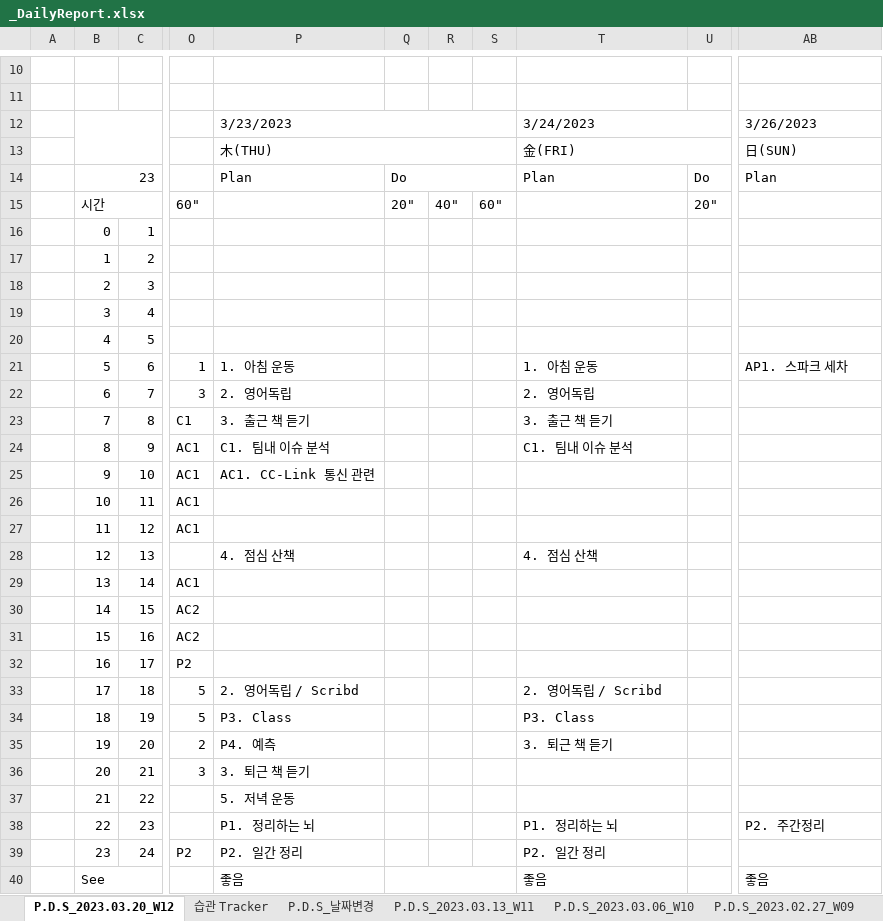
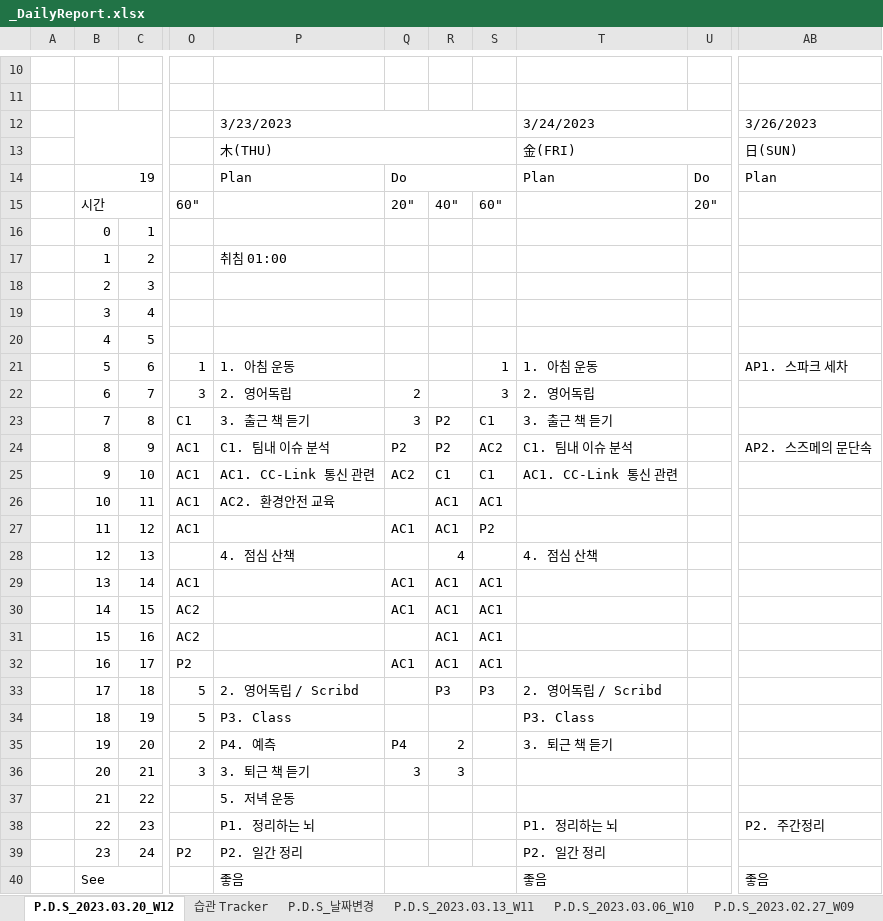
Before and after one commit to jcseo1028/jcseo1028.github.io, an Excel workbook: _DailyReport/_DailyReport.xlsx, sheet P.D.S_2023.03.20_W12, drawn as a sheet; only a part is shown, gaps mark what is left out; values as stored, in another font and other column widths than the file's, no cell formats; charts and pictures and conditional formats not drawn; the diff covers the shown part only; the diff names each change by its address in the sheet, - before the commit and + after, or states it on an @@ line.

```diff
--- a/_DailyReport/_DailyReport.xlsx (sheet P.D.S_2023.03.20_W12)
+++ b/_DailyReport/_DailyReport.xlsx (sheet P.D.S_2023.03.20_W12)
-B14: 23
+B14: 19
-P17: (empty)
+P17: 취침 01:00
-S21: (empty)
+S21: 1
-Q22: (empty)
+Q22: 2
-S22: (empty)
+S22: 3
-Q23: (empty)
+Q23: 3
-R23:R24: (empty)
+R23:R24: P2
-S23: (empty)
+S23: C1
-Q24: (empty)
+Q24: P2
-S24: (empty)
+S24: AC2
-AB24: (empty)
+AB24: AP2. 스즈메의 문단속
-Q25: (empty)
+Q25: AC2
-R25: (empty)
+R25: C1
-S25: (empty)
+S25: C1
-T25: (empty)
+T25: AC1. CC-Link 통신 관련
-P26: (empty)
+P26: AC2. 환경안전 교육
-R26:R27: (empty)
+R26:R27: AC1
-S26: (empty)
+S26: AC1
-Q27: (empty)
+Q27: AC1
-S27: (empty)
+S27: P2
-R28: (empty)
+R28: 4
-Q29:Q30: (empty)
+Q29:Q30: AC1
-R29:R32: (empty)
+R29:R32: AC1
-S29:S32: (empty)
+S29:S32: AC1
-Q32: (empty)
+Q32: AC1
-R33: (empty)
+R33: P3
-S33: (empty)
+S33: P3
-Q35: (empty)
+Q35: P4
-R35: (empty)
+R35: 2
-Q36: (empty)
+Q36: 3
-R36: (empty)
+R36: 3
```
Also changed, not shown: 20 edited cells elsewhere in this sheet, sheet 습관 Tracker, sheet P.D.S_2022.11.28, sheet P.D.S_2022.10.17, sheet P.D.S_2022.10.10, sheet P.D.S_2022.11.21, sheet P.D.S_2022.10.24, 19 more sheets, cell formats, 7 other files.
